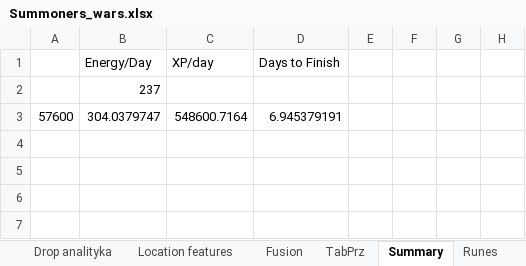
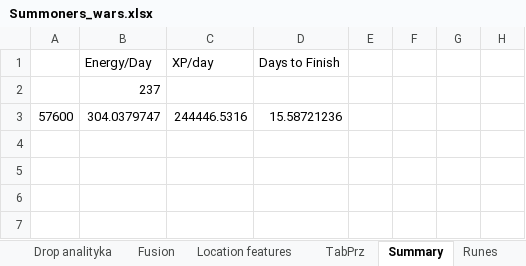
Before and after one commit to mariusz1976/mmorpg, an Excel workbook: Summoners_wars.xlsx, sheet Summary, drawn as a sheet; only a part is shown; values as stored, in another font and other column widths than the file's, no borders; the diff names each change by its address in the sheet, - before the commit and + after, or states it on an @@ line.

```diff
--- a/Summoners_wars.xlsx (sheet Summary)
+++ b/Summoners_wars.xlsx (sheet Summary)
@@ sheet tab order changed: Drop analityka | Fusion | Location features | TabPrz | Summary | Runes @@
-C3: 548600.7164
+C3: 244446.5316
-D3: 6.945379191
+D3: 15.58721236
```
Also changed, not shown: sheet Drop analityka, sheet TabPrz, sheet Fusion, sheet Location features, sheet EXP lvls, formulas that keep their value, hidden cells.
